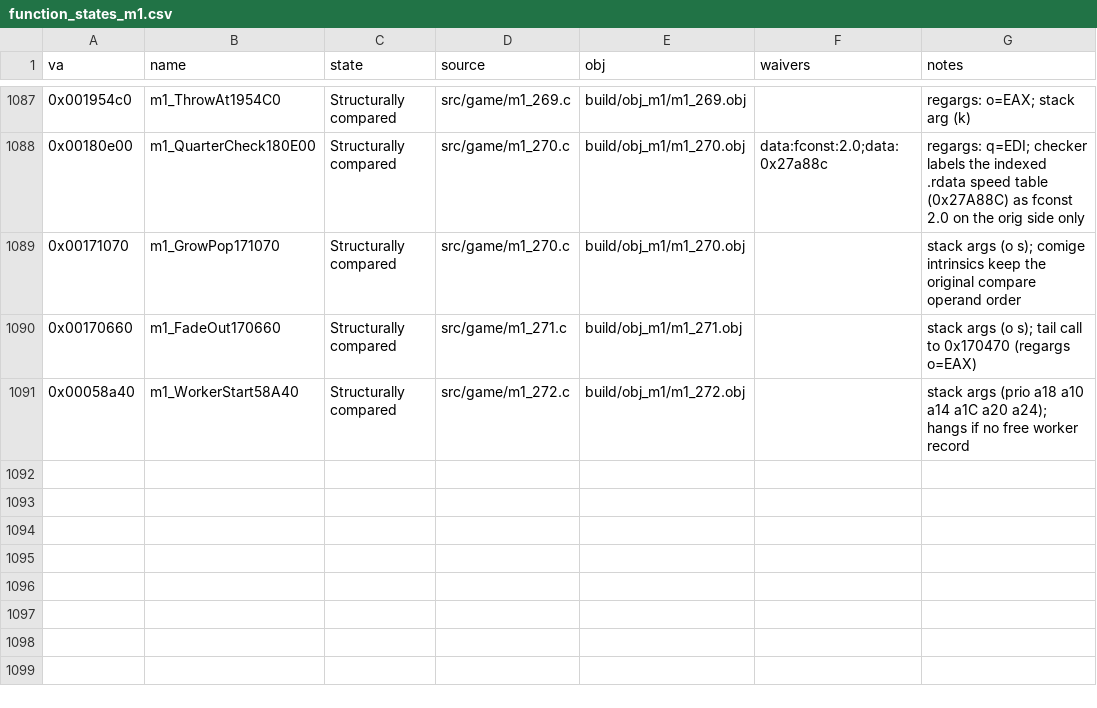
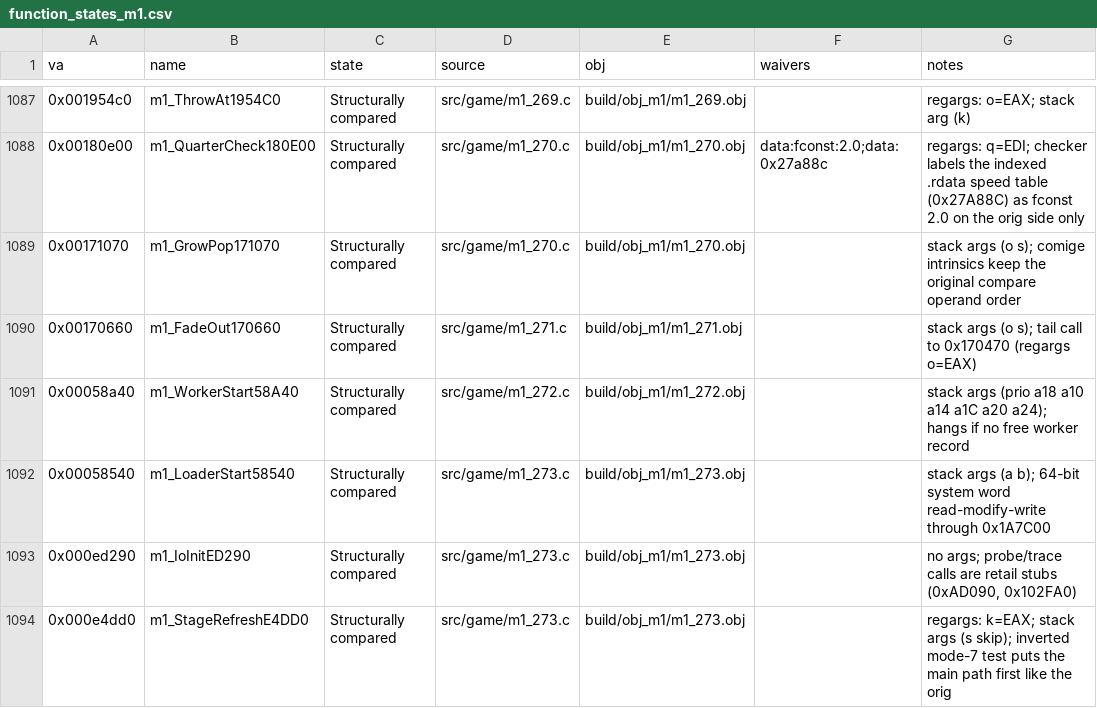
Before and after one commit to Pallypots/Project-Soul-Robber, a CSV file: config/function_states_m1.csv, drawn as a sheet; only a part is shown, gaps mark what is left out; the diff names each change by its address in the sheet, - before the commit and + after, or states it on an @@ line.

```diff
--- a/config/function_states_m1.csv
+++ b/config/function_states_m1.csv
+row 1092: 0x00058540 | m1_LoaderStart58540 | Structurally compared | src/game/m1_273.c | build/obj_m1/m1_273.obj |  | stack args (a b); 64-bit system word read-modify-write through 0x1A7C00
+row 1093: 0x000ed290 | m1_IoInitED290 | Structurally compared | src/game/m1_273.c | build/obj_m1/m1_273.obj |  | no args; probe/trace calls are retail stubs (0xAD090, 0x102FA0)
+row 1094: 0x000e4dd0 | m1_StageRefreshE4DD0 | Structurally compared | src/game/m1_273.c | build/obj_m1/m1_273.obj |  | regargs: k=EAX; stack args (s skip); inverted mode-7 test puts the main path first like the orig
```
Also changed, not shown: config/symbols_m1.csv, 7 other files.
